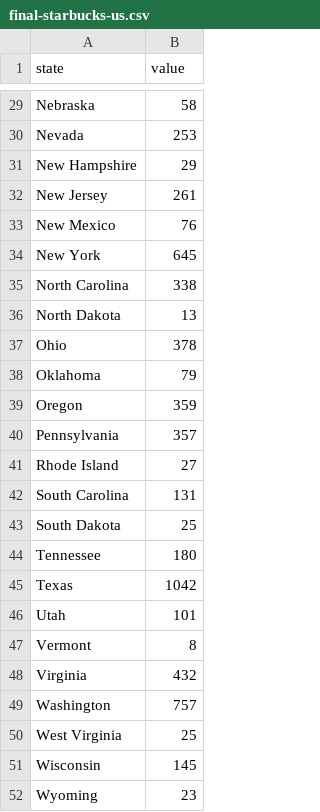
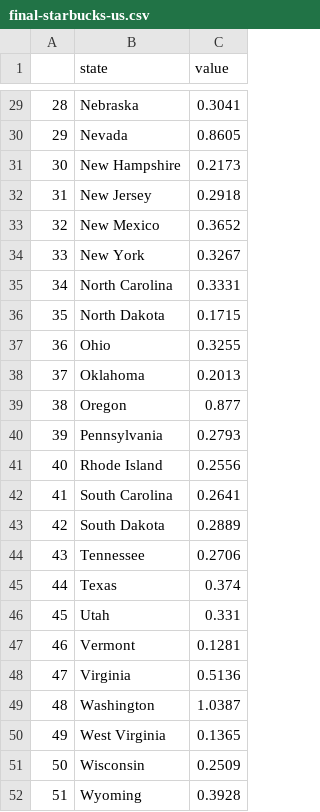
Before and after one commit to sunwooha/Starbucks, a CSV file: final-starbucks-us.csv, drawn as a sheet; only a part is shown, gaps mark what is left out; addresses are those after the commit; the diff covers the shown part only; the diff names each change by its address in the sheet, - before the commit and + after, or states it on an @@ line.

```diff
--- a/final-starbucks-us.csv
+++ b/final-starbucks-us.csv
+column A, rows 29-52: 28 | 29 | 30 | 31 | 32 | 33 | 34 | 35 | 36 | 37 | 38 | 39 | 40 | 41 | 42 | 43 | 44 | 45 | 46 | 47 | 48 | 49 | 50 | 51
-C29 (value): 58
+C29 (value): 0.3041
-C30 (value): 253
+C30 (value): 0.8605
-C31 (value): 29
+C31 (value): 0.2173
-C32 (value): 261
+C32 (value): 0.2918
-C33 (value): 76
+C33 (value): 0.3652
-C34 (value): 645
+C34 (value): 0.3267
-C35 (value): 338
+C35 (value): 0.3331
-C36 (value): 13
+C36 (value): 0.1715
-C37 (value): 378
+C37 (value): 0.3255
-C38 (value): 79
+C38 (value): 0.2013
-C39 (value): 359
+C39 (value): 0.877
-C40 (value): 357
+C40 (value): 0.2793
-C41 (value): 27
+C41 (value): 0.2556
-C42 (value): 131
+C42 (value): 0.2641
-C43 (value): 25
+C43 (value): 0.2889
-C44 (value): 180
+C44 (value): 0.2706
-C45 (value): 1042
+C45 (value): 0.374
-C46 (value): 101
+C46 (value): 0.331
-C47 (value): 8
+C47 (value): 0.1281
-C48 (value): 432
+C48 (value): 0.5136
-C49 (value): 757
+C49 (value): 1.0387
-C50 (value): 25
+C50 (value): 0.1365
-C51 (value): 145
+C51 (value): 0.2509
-C52 (value): 23
+C52 (value): 0.3928
```
Also changed, not shown: 27 edited cells elsewhere in this file, 6 other files.
